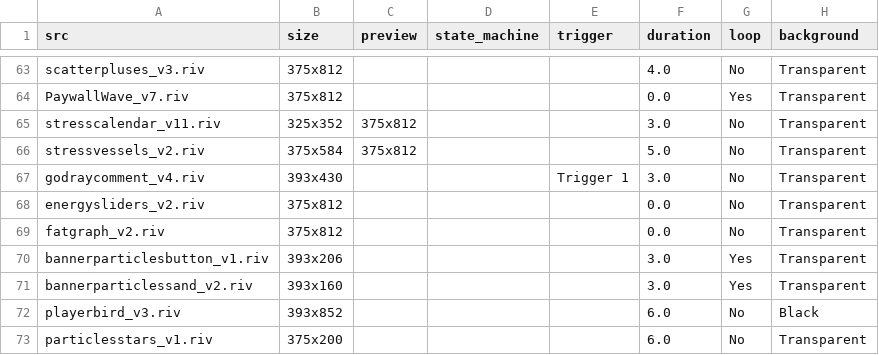
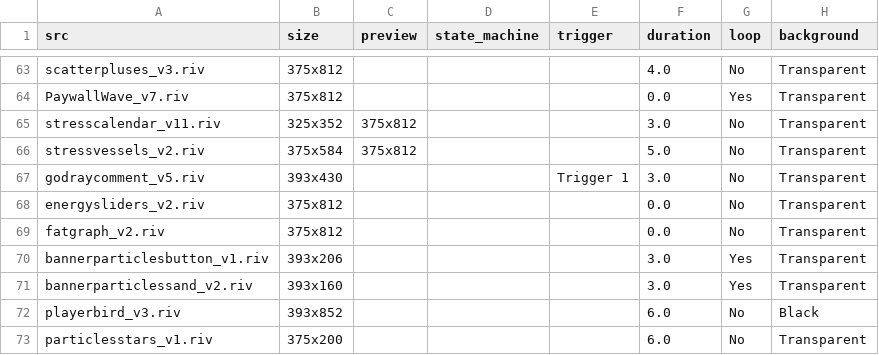
Before and after one commit to KurganskiYu/Rive, a CSV file: _videos.csv, drawn as a sheet; only a part is shown, gaps mark what is left out; the diff names each change by its address in the sheet, - before the commit and + after, or states it on an @@ line.

```diff
--- a/_videos.csv
+++ b/_videos.csv
-A67 (src): godraycomment_v4.riv
+A67 (src): godraycomment_v5.riv
```
Also changed, not shown: 5 other files.
